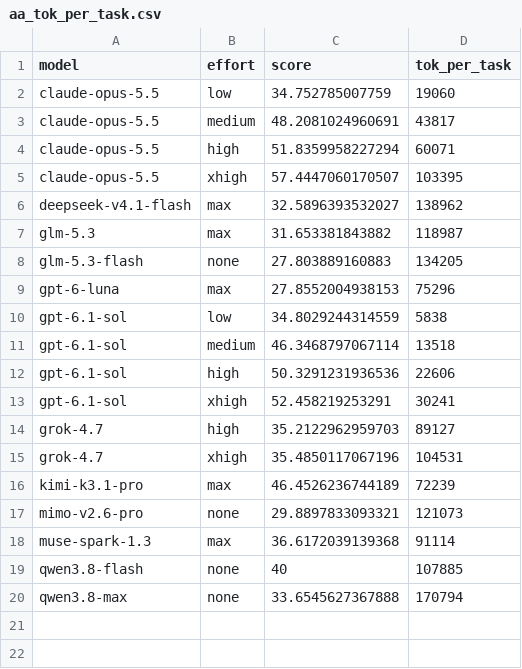
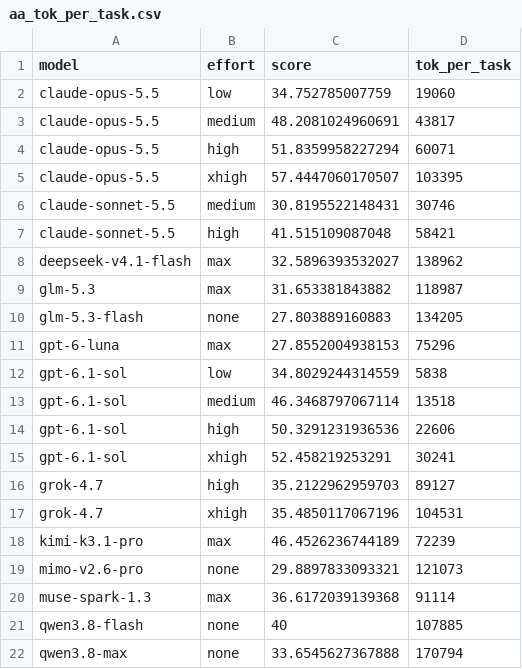
Before and after one commit to xthezealot/ai-work-per-dollar-index, a CSV file: data/aa_tok_per_task.csv, drawn as a sheet; the diff names each change by its address in the sheet, - before the commit and + after, or states it on an @@ line.

```diff
--- a/data/aa_tok_per_task.csv
+++ b/data/aa_tok_per_task.csv
+row 6: claude-sonnet-5.5 | medium | 30.8195522148431 | 30746
+row 7: claude-sonnet-5.5 | high | 41.515109087048 | 58421
```
Also changed, not shown: data/pricing_gen.csv.
